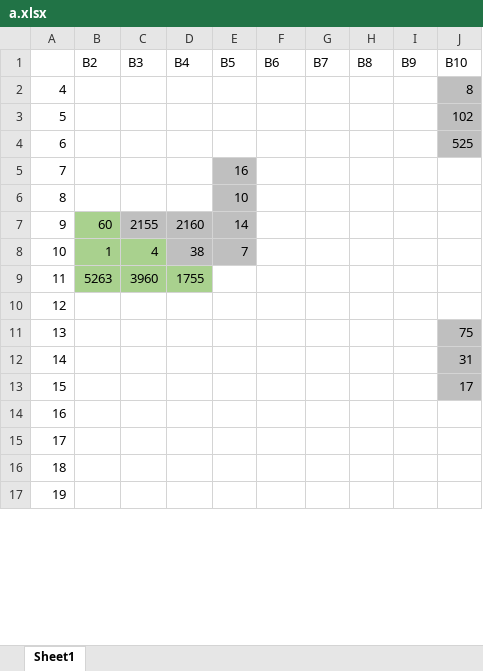
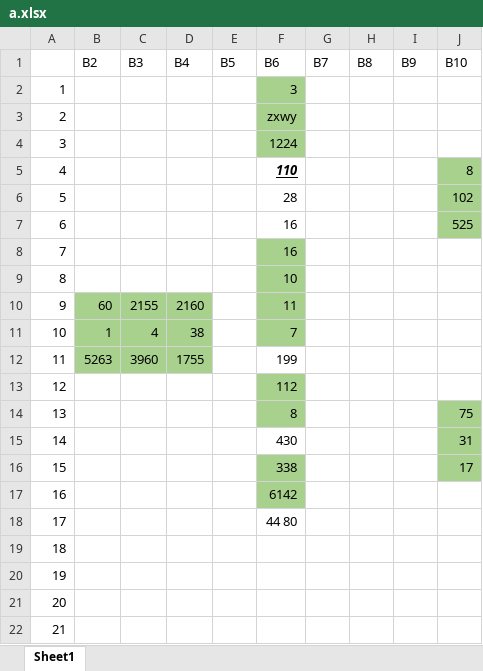
Before and after one commit to feelingnothing/solutions, an Excel workbook: a.xlsx, sheet Sheet1, drawn as a sheet; only a part is shown; values as stored, in another font and other column widths than the file's, no borders; removed rows and columns are numbered as before the commit, all else as after; the diff covers the shown part only; the diff names each change by its address in the sheet, - before the commit and + after, or states it on an @@ line.

```diff
--- a/a.xlsx (sheet Sheet1)
+++ b/a.xlsx (sheet Sheet1)
-row 2: 4 |  |  |  |  |  |  |  |  | 8
-row 3: 5 |  |  |  |  |  |  |  |  | 102
-row 4: 6 |  |  |  |  |  |  |  |  | 525
-row 5: 7 |  |  |  | 16
-row 6: 8 |  |  |  | 10
+row 2: 1 |  |  |  |  | 3
+row 3: 2 |  |  |  |  | zxwy
+row 4: 3 |  |  |  |  | 1224
+row 5: 4 |  |  |  |  | 110 |  |  |  | 8
+row 6: 5 |  |  |  |  | 28 |  |  |  | 102
+row 7: 6 |  |  |  |  | 16 |  |  |  | 525
+row 8: 7 |  |  |  |  | 16
+row 9: 8 |  |  |  |  | 10
-C10:D10 fill: #BFBFBF
+C10:D10 fill: #A9D18E
-E10 (В5): 14
+E10 (В5): (empty)
-E10:E11 fill: #BFBFBF
+E10:E11 fill: none
-F10 (В6): (empty)
+F10 (В6): 11
-F10:F11 fill: none
+F10:F11 fill: #A9D18E
-D11 fill: #BFBFBF
+D11 fill: #A9D18E
-E11 (В5): 7
+E11 (В5): (empty)
-F11 (В6): (empty)
+F11 (В6): 7
-F12 (В6): (empty)
+F12 (В6): 199
-F13 (В6): (empty)
+F13 (В6): 112
-F13:F14 fill: none
+F13:F14 fill: #A9D18E
-F14 (В6): (empty)
+F14 (В6): 8
-J14:J16 fill: #BFBFBF
+J14:J16 fill: #A9D18E
-F15 (В6): (empty)
+F15 (В6): 430
-F16 (В6): (empty)
+F16 (В6): 338
-F16 fill: none
+F16 fill: #A9D18E
+row 17: 16 |  |  |  |  | 6142
+row 18: 17 |  |  |  |  | 44 80
@@ column A renumbered between rows 19 and 24 @@
```
Also changed, not shown: 1 added row, 2 removed rows, 2 edited cells and cell formats elsewhere in this sheet, 2 other files.
